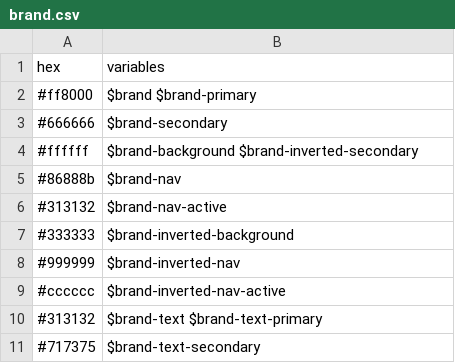
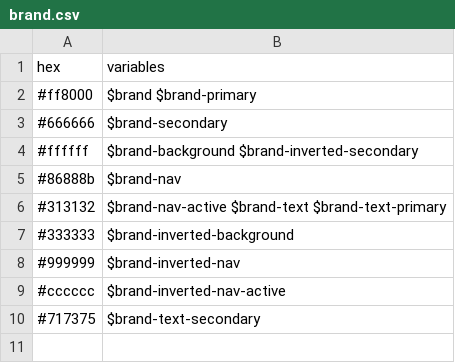
Before and after one commit to reuters-graphics/style, a CSV file: packages/color/schemes/brand.csv, drawn as a sheet.

```diff
--- a/packages/color/schemes/brand.csv
+++ b/packages/color/schemes/brand.csv
@@ -5,3 +5,3 @@ hex,variables
 #86888b,$brand-nav
-#313132,$brand-nav-active
+#313132,$brand-nav-active $brand-text $brand-text-primary
 #333333,$brand-inverted-background
@@ -9,3 +9,2 @@ hex,variables
 #cccccc,$brand-inverted-nav-active
-#313132,$brand-text $brand-text-primary
 #717375,$brand-text-secondary
```
Also changed, not shown: 26 other files.
